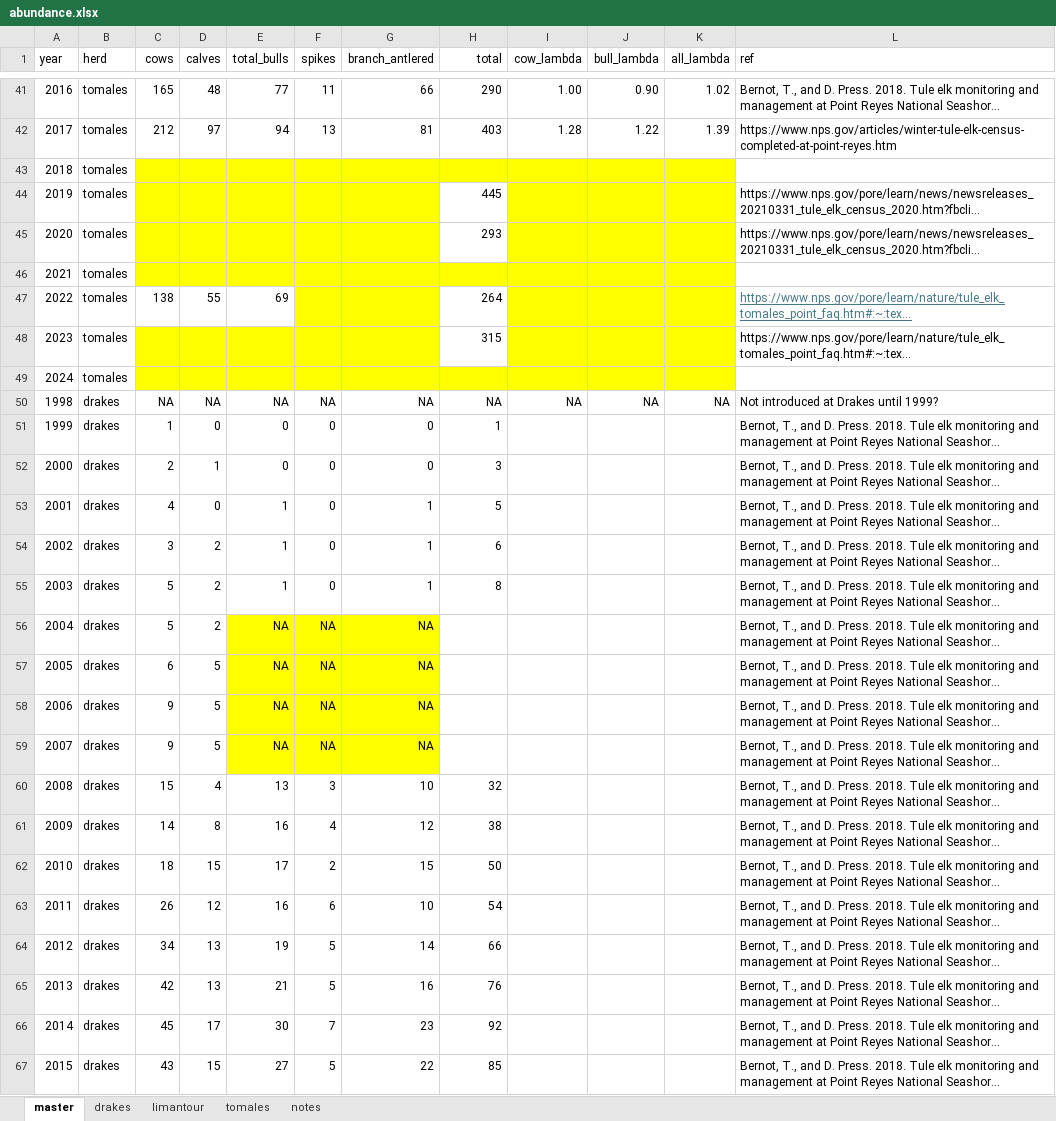
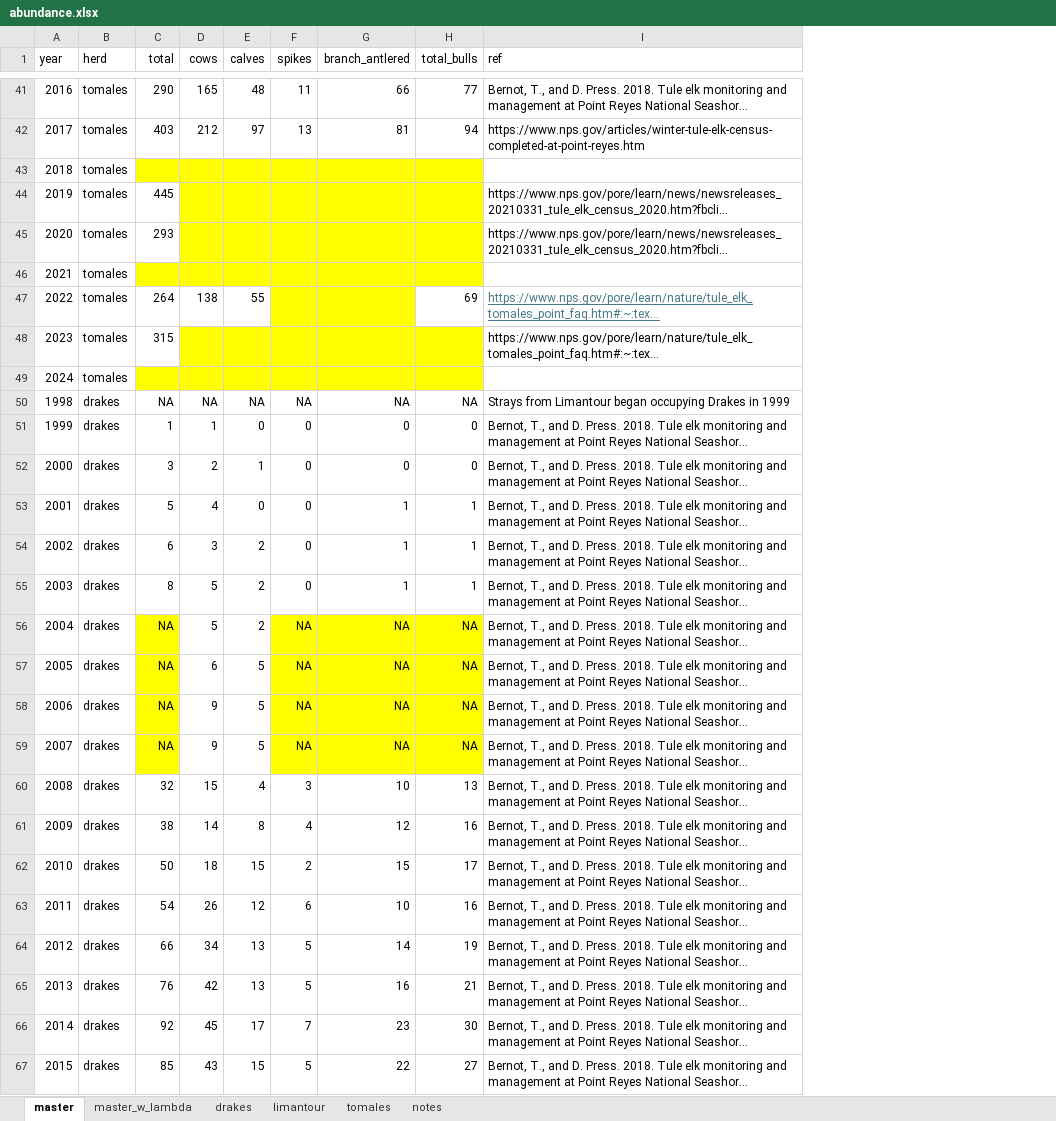
Before and after one commit to John-Brandon/pt_reyes_elk, an Excel workbook: data/abundance.xlsx, sheet master, drawn as a sheet; only a part is shown, gaps mark what is left out; long unchanged cells end in …; values as stored, in another font and other column widths than the file's, no borders; removed rows and columns are numbered as before the commit, all else as after; the diff covers the shown part only; the diff names each change by its address in the sheet, - before the commit and + after, or states it on an @@ line.

```diff
--- a/data/abundance.xlsx (sheet master)
+++ b/data/abundance.xlsx (sheet master)
+sheet tab: master_w_lambda
+column C (total), rows 41-67: 290 | 403 |  | 445 | 293 |  | 264 | 315 |  | NA | 1 | 3 | 5 | 6 | 8 | NA | NA | NA | NA | 32 | 38 | 50 | 54 | 66 | 76 | 92 | 85
-column E (total_bulls), rows 41-67: 77 | 94 |  |  |  |  | 69 |  |  | NA | 0 | 0 | 1 | 1 | 1 | NA | NA | NA | NA | 13 | 16 | 17 | 16 | 19 | 21 | 30 | 27
-column I (cow_lambda), rows 41-50: 1.00 | 1.28 |  |  |  |  |  |  |  | NA
-column J (bull_lambda), rows 41-50: 0.90 | 1.22 |  |  |  |  |  |  |  | NA
-column K (all_lambda), rows 41-50: 1.02 | 1.39 |  |  |  |  |  |  |  | NA
-H1: total
+H1: total_bulls
-H41 (total_bulls): 290
+H41 (total_bulls): 77
-H42 (total_bulls): 403
+H42 (total_bulls): 94
-H44 (total_bulls): 445
+H44 (total_bulls): (empty)
-H44:H45 fill: none
+H44:H45 fill: #FFFF00
-H45 (total_bulls): 293
+H45 (total_bulls): (empty)
-H47 (total_bulls): 264
+H47 (total_bulls): 69
-H48 (total_bulls): 315
+H48 (total_bulls): (empty)
-H48 fill: none
+H48 fill: #FFFF00
-I50 (ref): Not introduced at Drakes until 1999?
+I50 (ref): Strays from Limantour began occupying Drakes in 1999
-H51 (total_bulls): 1
+H51 (total_bulls): 0
-H52 (total_bulls): 3
+H52 (total_bulls): 0
-H53 (total_bulls): 5
+H53 (total_bulls): 1
-H54 (total_bulls): 6
+H54 (total_bulls): 1
-H55 (total_bulls): 8
+H55 (total_bulls): 1
-H56:H59 (total_bulls): (empty)
+H56:H59 (total_bulls): NA
-H56:H59 fill: none
+H56:H59 fill: #FFFF00
-H60 (total_bulls): 32
+H60 (total_bulls): 13
-H61 (total_bulls): 38
+H61 (total_bulls): 16
-H62 (total_bulls): 50
+H62 (total_bulls): 17
-H63 (total_bulls): 54
+H63 (total_bulls): 16
-H64 (total_bulls): 66
+H64 (total_bulls): 19
-H65 (total_bulls): 76
+H65 (total_bulls): 21
-H66 (total_bulls): 92
+H66 (total_bulls): 30
-H67 (total_bulls): 85
+H67 (total_bulls): 27
```
Also changed, not shown: 64 edited cells and cell formats elsewhere in this sheet.
